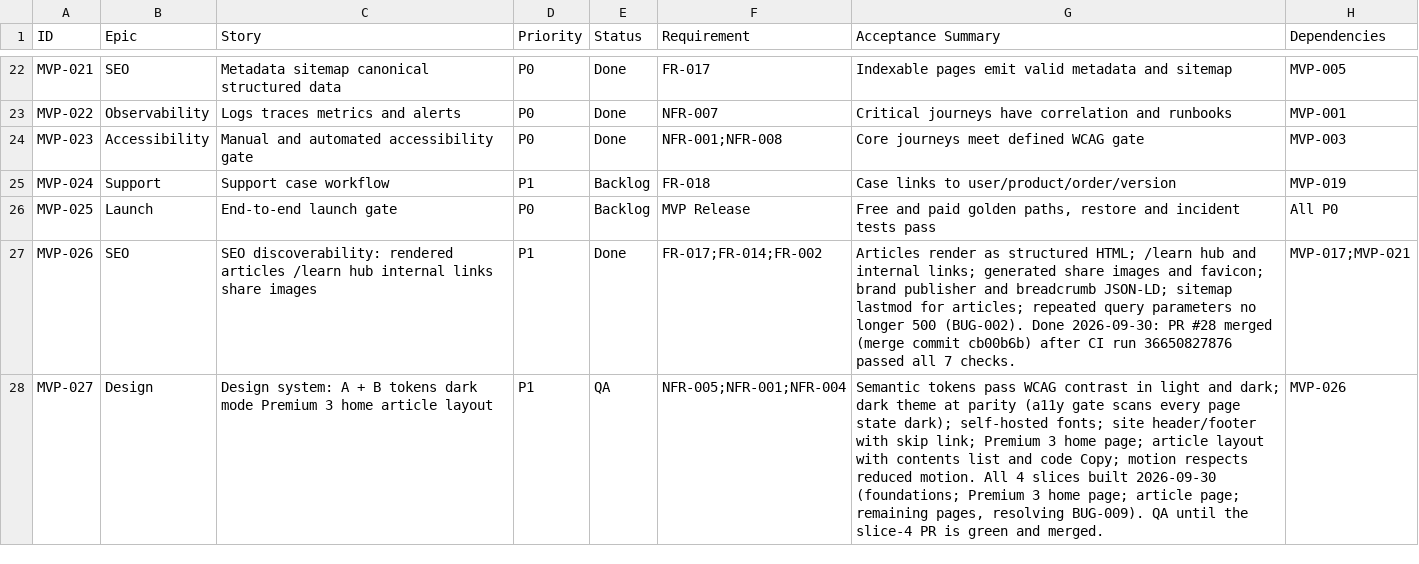
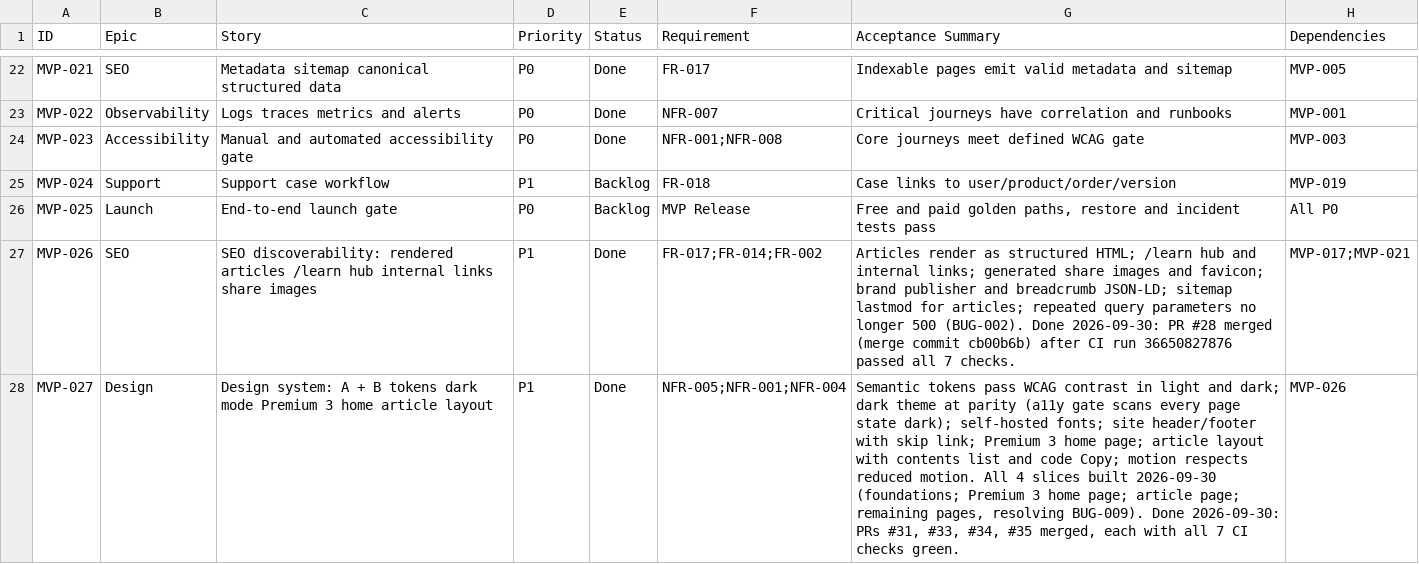
Before and after one commit to posiauday/PPUniverse, a CSV file: planning/mvp-backlog.csv, drawn as a sheet; only a part is shown, gaps mark what is left out.

```diff
--- a/planning/mvp-backlog.csv
+++ b/planning/mvp-backlog.csv
@@ -27,2 +27,2 @@ MVP-025,Launch,End-to-end launch gate,P0,Backlog,MVP Release,"Free and paid gold
 MVP-026,SEO,SEO discoverability: rendered articles /learn hub internal links share images,P1,Done,FR-017;FR-014;FR-002,"Articles render as structured HTML; /learn hub and internal links; generated share images and favicon; brand publisher and breadcrumb JSON-LD; sitemap lastmod for articles; repeated query parameters no longer 500 (BUG-002). Done 2026-09-30: PR #28 merged (merge commit cb00b6b) after CI run 36650827876 passed all 7 checks.",MVP-017;MVP-021
-MVP-027,Design,Design system: A + B tokens dark mode Premium 3 home article layout,P1,QA,NFR-005;NFR-001;NFR-004,"Semantic tokens pass WCAG contrast in light and dark; dark theme at parity (a11y gate scans every page state dark); self-hosted fonts; site header/footer with skip link; Premium 3 home page; article layout with contents list and code Copy; motion respects reduced motion. All 4 slices built 2026-09-30 (foundations; Premium 3 home page; article page; remaining pages, resolving BUG-009). QA until the slice-4 PR is green and merged.",MVP-026
+MVP-027,Design,Design system: A + B tokens dark mode Premium 3 home article layout,P1,Done,NFR-005;NFR-001;NFR-004,"Semantic tokens pass WCAG contrast in light and dark; dark theme at parity (a11y gate scans every page state dark); self-hosted fonts; site header/footer with skip link; Premium 3 home page; article layout with contents list and code Copy; motion respects reduced motion. All 4 slices built 2026-09-30 (foundations; Premium 3 home page; article page; remaining pages, resolving BUG-009). Done 2026-09-30: PRs #31, #33, #34, #35 merged, each with all 7 CI checks green.",MVP-026
```
Also changed, not shown: planning/backlog.csv, 2 other files.
